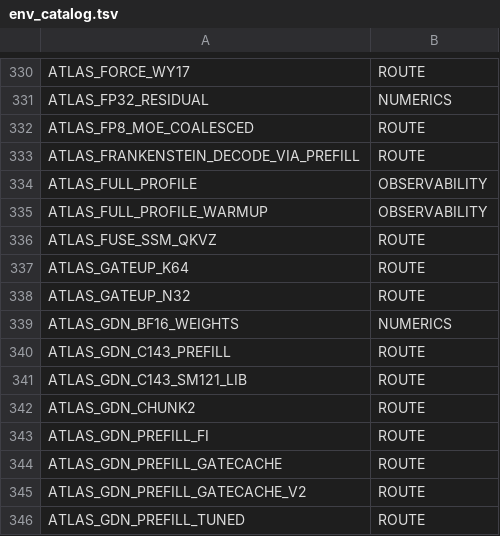
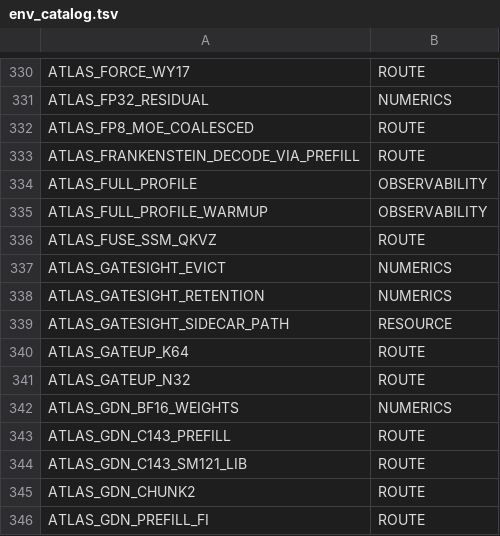
Before and after one commit to TheApathy/flux-engine, a TSV file: crates/spark-server/src/recipe_contract/env_catalog.tsv, drawn as a sheet; only a part is shown, gaps mark what is left out; the shorter side is filled out with more unchanged rows; the diff names each change by its address in the sheet, - before the commit and + after, or states it on an @@ line.

```diff
--- a/crates/spark-server/src/recipe_contract/env_catalog.tsv
+++ b/crates/spark-server/src/recipe_contract/env_catalog.tsv
+row 337: ATLAS_GATESIGHT_EVICT | NUMERICS
+row 338: ATLAS_GATESIGHT_RETENTION | NUMERICS
+row 339: ATLAS_GATESIGHT_SIDECAR_PATH | RESOURCE
```
Also changed, not shown: repro-kit/tools/env_inventory_overrides.tsv, 19 other files.
